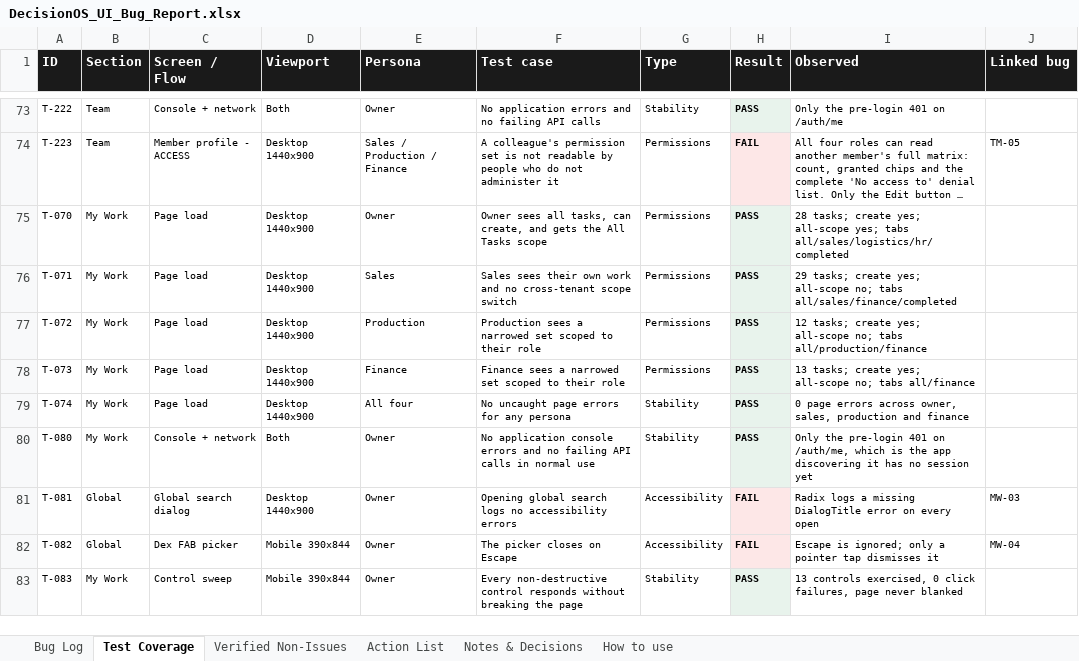
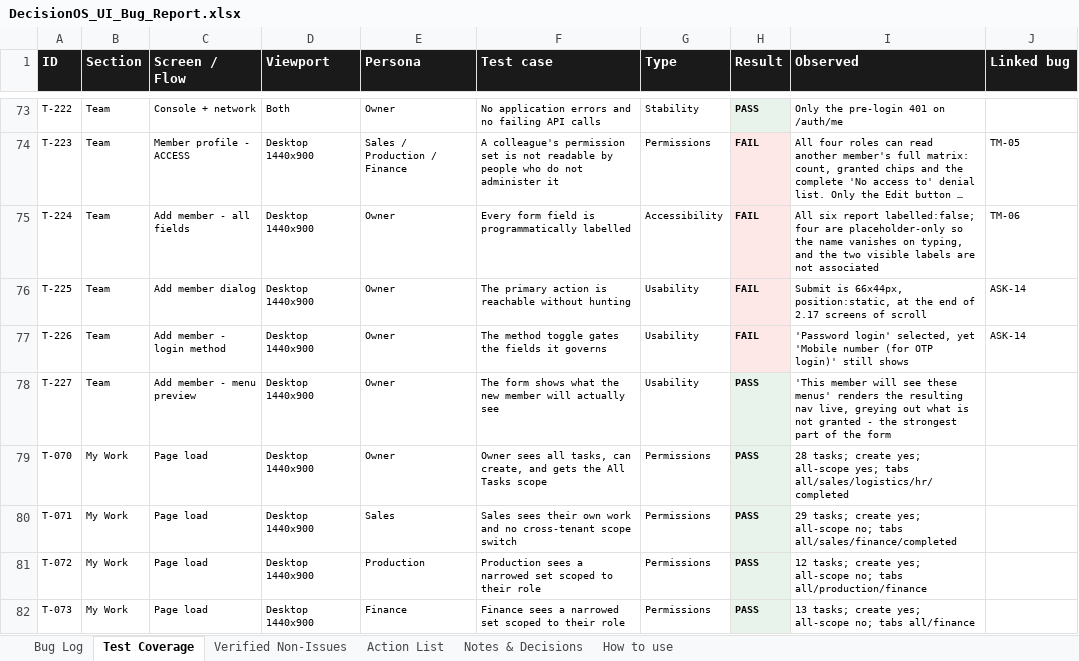
Before and after one commit to quazrelevate-god/DecisionOS, an Excel workbook: docs/DecisionOS_UI_Bug_Report.xlsx, sheet Test Coverage, drawn as a sheet; only a part is shown, gaps mark what is left out; the shorter side is filled out with more unchanged rows; long unchanged cells end in …; values as stored, in another font and other column widths than the file's, no borders; the diff names each change by its address in the sheet, - before the commit and + after, or states it on an @@ line.

```diff
--- a/docs/DecisionOS_UI_Bug_Report.xlsx (sheet Test Coverage)
+++ b/docs/DecisionOS_UI_Bug_Report.xlsx (sheet Test Coverage)
+row 75: T-224 | Team | Add member - all fields | Desktop 1440x900 | Owner | Every form field is programmatically labelled | Accessibility | FAIL | All six report labelled:false; four are placeholder-only so the name vanishes on typing, and the two visible labels are not associated | TM-06
+row 76: T-225 | Team | Add member dialog | Desktop 1440x900 | Owner | The primary action is reachable without hunting | Usability | FAIL | Submit is 66x44px, position:static, at the end of 2.17 screens of scroll | ASK-14
+row 77: T-226 | Team | Add member - login method | Desktop 1440x900 | Owner | The method toggle gates the fields it governs | Usability | FAIL | 'Password login' selected, yet 'Mobile number (for OTP login)' still shows | ASK-14
+row 78: T-227 | Team | Add member - menu preview | Desktop 1440x900 | Owner | The form shows what the new member will actually see | Usability | PASS | 'This member will see these menus' renders the resulting nav live, greying out what is not granted - the strongest part of the form
```
Also changed, not shown: sheet Action List, sheet Bug Log, sheet How to use, 1 other file.
